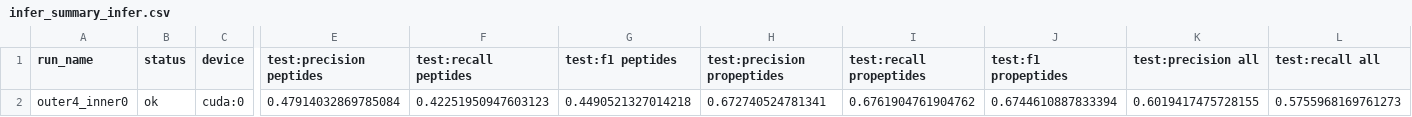
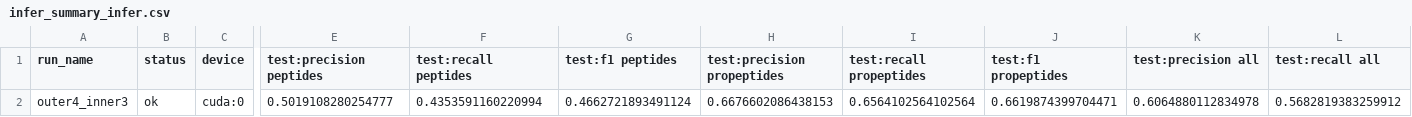
Before and after one commit to kotoskar/deep-peptide, a CSV file: runs/5cv_esmc6b_plain/infer_summary_infer.csv, drawn as a sheet; only a part is shown, gaps mark what is left out; removed rows and columns are numbered as before the commit, all else as after; rows hold the shown columns only; the diff names each change by its address in the sheet, - before the commit and + after, or states it on an @@ line.

Commit message:
first esmc cv result

```diff
--- a/runs/5cv_esmc6b_plain/infer_summary_infer.csv
+++ b/runs/5cv_esmc6b_plain/infer_summary_infer.csv
-row 2: outer4_inner0 | ok | cuda:0 | 0.47914032869785084 | 0.42251950947603123 | 0.4490521327014218 | 0.672740524781341 | 0.6761904761904762 | 0.6744610887833394 | 0.6019417475728155 | 0.5755968169761273
+row 2: outer4_inner3 | ok | cuda:0 | 0.5019108280254777 | 0.4353591160220994 | 0.4662721893491124 | 0.6676602086438153 | 0.6564102564102564 | 0.6619874399704471 | 0.6064880112834978 | 0.5682819383259912
```
Also changed, not shown: 25 other files.
